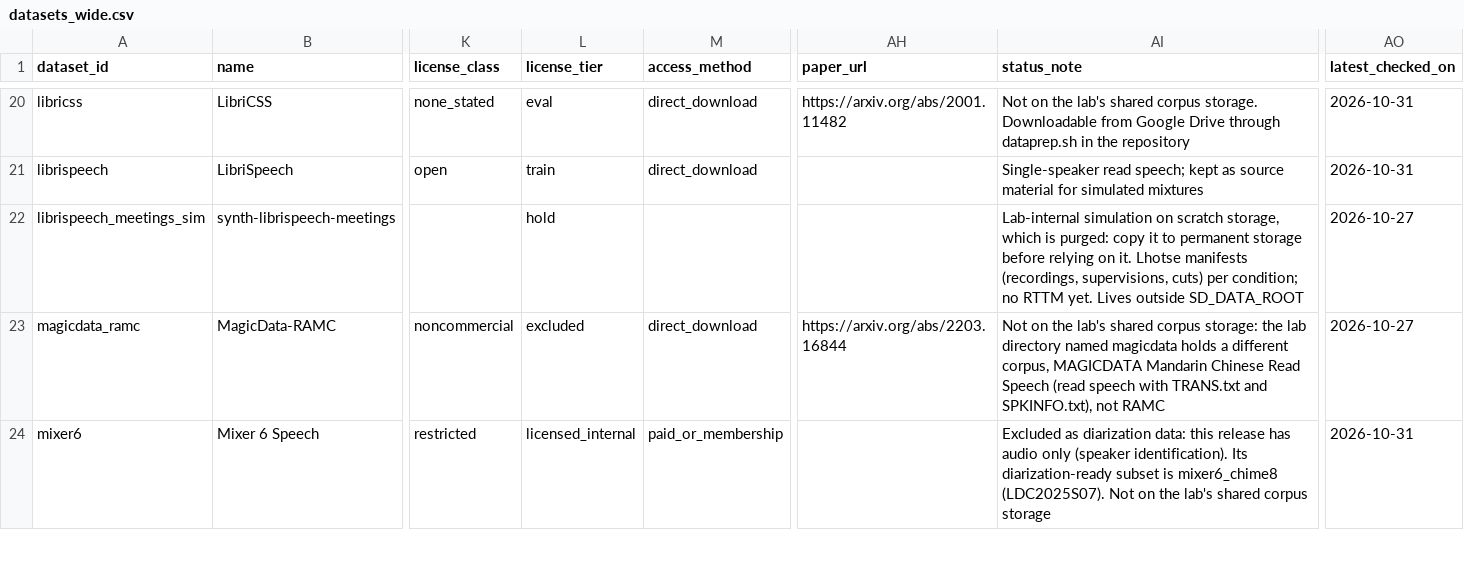
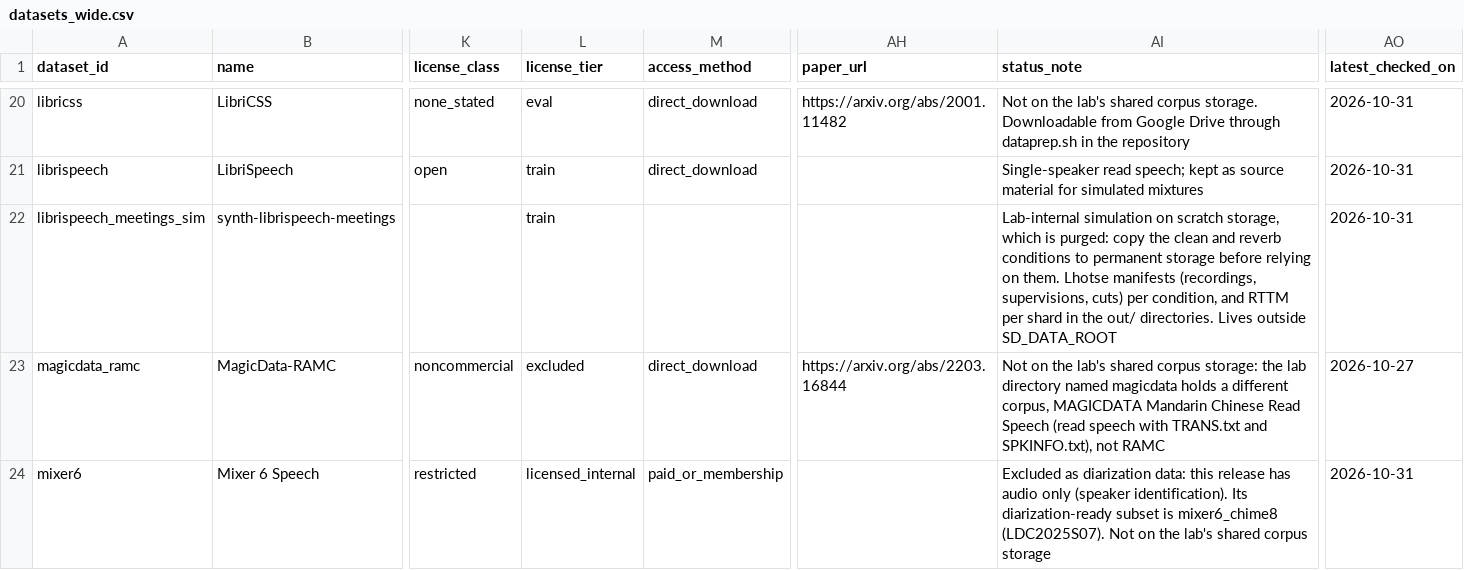
Before and after one commit to KimHaeri/sd_dataset_db, a CSV file: views/datasets_wide.csv, drawn as a sheet; only a part is shown, gaps mark what is left out; the diff names each change by its address in the sheet, - before the commit and + after, or states it on an @@ line.

```diff
--- a/views/datasets_wide.csv
+++ b/views/datasets_wide.csv
-L22 (license_tier): hold
+L22 (license_tier): train
-AI22 (status_note): …purged: copy it to permanent storage before relying on it. Lhotse manifests (recordings, supervisions, cuts) per condition; no RTTM yet. Lives outside…
+AI22 (status_note): …purged: copy the clean and reverb conditions to permanent storage before relying on them. Lhotse manifests (recordings, supervisions, cuts) per condition, and RTTM per shard in the out/ directories. Lives outside…
-AO22 (latest_checked_on): 2026-10-27
+AO22 (latest_checked_on): 2026-10-31
```
Also changed, not shown: data/datasets.csv, data/evidence.csv, 2 other files.
